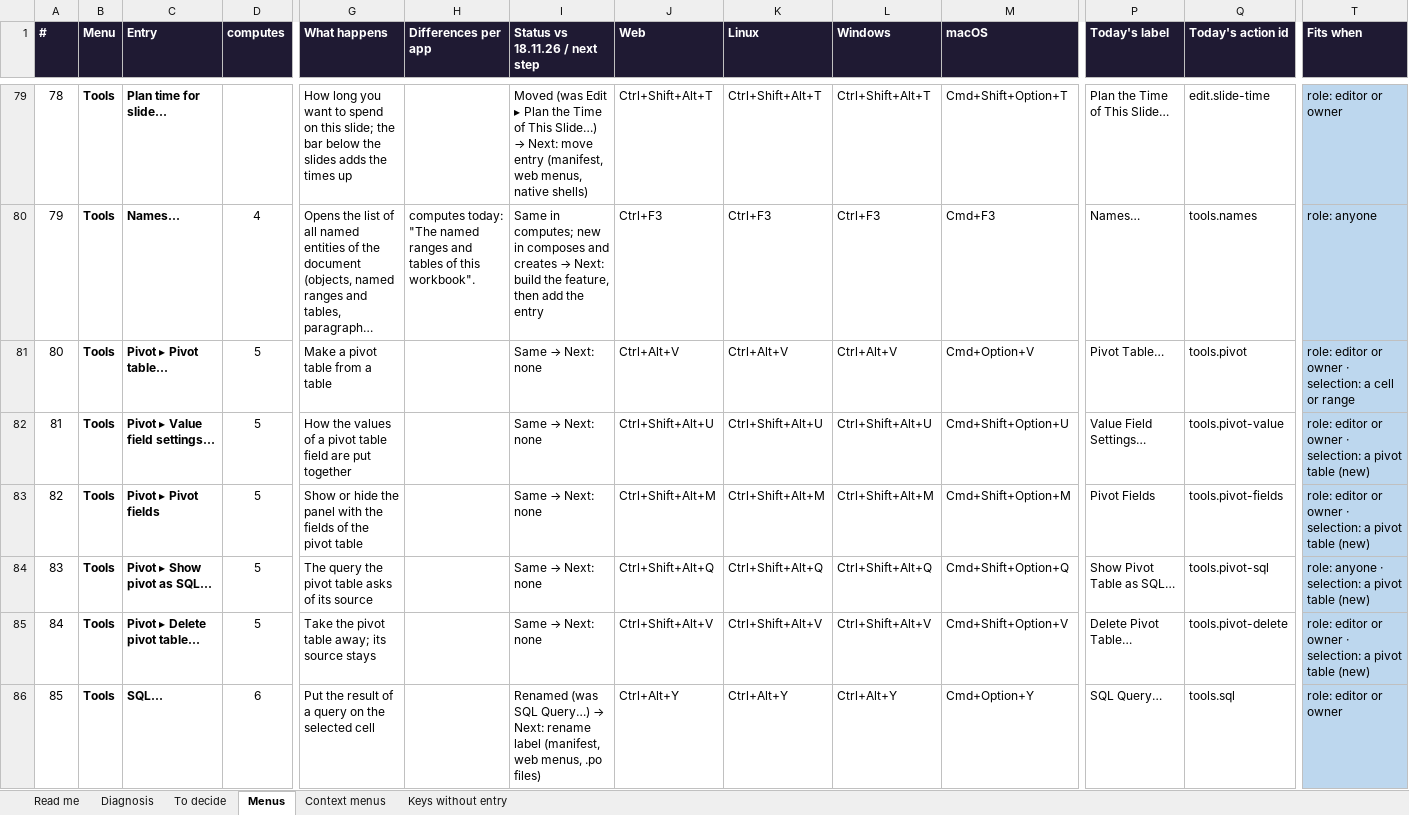
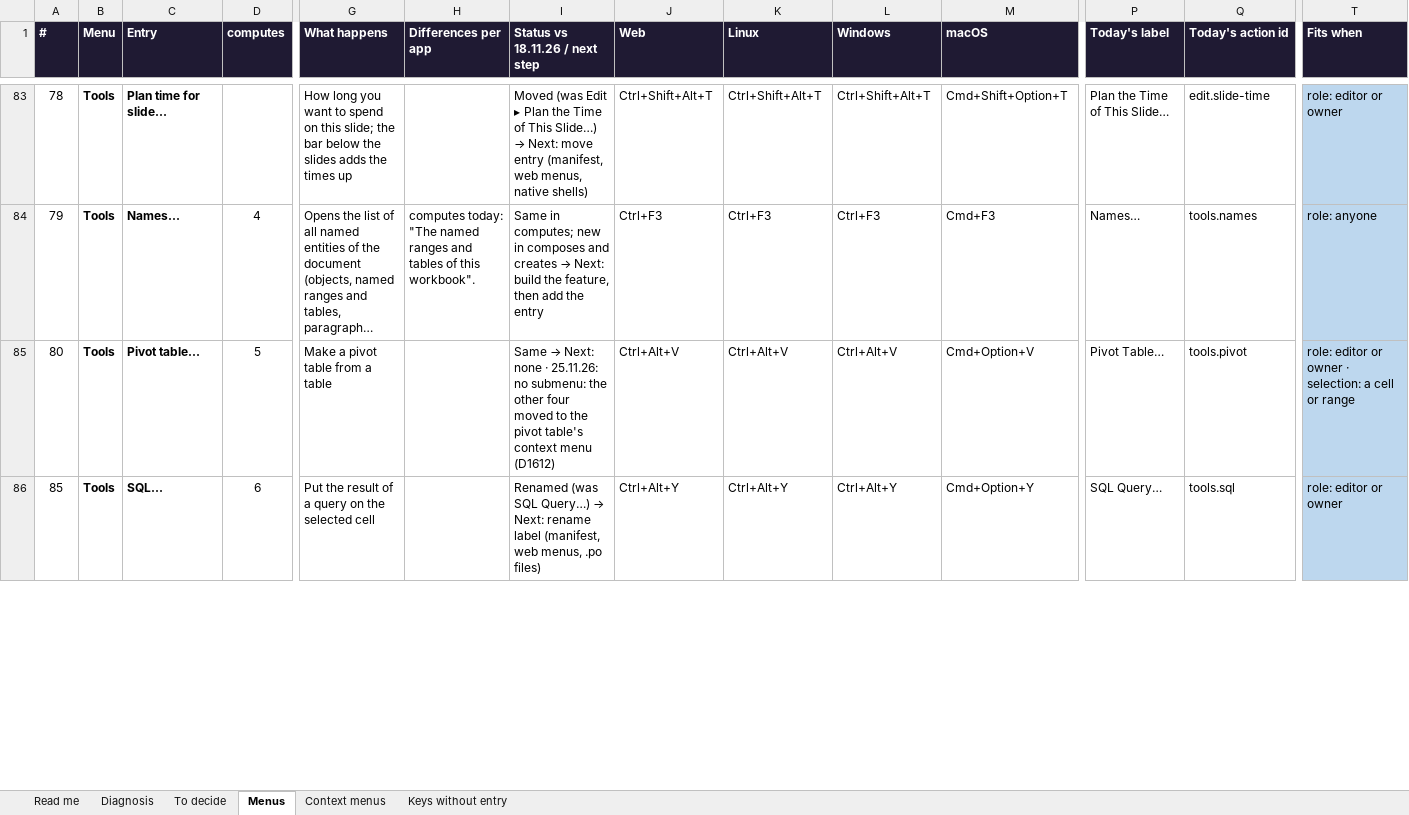
Before and after one commit to claudiaoffice/claudia, an Excel workbook: claudiaoffice-log/notes/claudia-menus.xlsx, sheet Menus, drawn as a sheet; only a part is shown, gaps mark what is left out; long unchanged cells end in …; values as stored, in another font and other column widths than the file's, no borders; conditional formats not drawn; removed rows and columns are numbered as before the commit, all else as after; rows hold the shown columns only; the diff covers the shown part only; the diff names each change by its address in the sheet, - before the commit and + after, or states it on an @@ line.

```diff
--- a/claudiaoffice-log/notes/claudia-menus.xlsx (sheet Menus)
+++ b/claudiaoffice-log/notes/claudia-menus.xlsx (sheet Menus)
-C85 (Entry): Pivot ▸ Pivot table…
+C85 (Entry): Pivot table…
-I85 (Status vs 18.11.26 / next step): …Next: none
+I85 (Status vs 18.11.26 / next step): …Next: none · 25.11.26: no submenu: the other four moved to the pivot table's context menu (D1612)
-row 82: 81 | Tools | Pivot ▸ Value field settings… | 5 | How the values of a pivot table field are put together |  | Same → Next: none | Ctrl+Shift+Alt+U | Ctrl+Shift+Alt+U | Ctrl+Shift+Alt+U | Cmd+Shift+Option+U | Value Field Settings… | tools.pivot-value | role: editor or owner · selection: a pivot table (new)
-row 83: 82 | Tools | Pivot ▸ Pivot fields | 5 | Show or hide the panel with the fields of the pivot table |  | Same → Next: none | Ctrl+Shift+Alt+M | Ctrl+Shift+Alt+M | Ctrl+Shift+Alt+M | Cmd+Shift+Option+M | Pivot Fields | tools.pivot-fields | role: editor or owner · selection: a pivot table (new)
-row 84: 83 | Tools | Pivot ▸ Show pivot as SQL… | 5 | The query the pivot table asks of its source |  | Same → Next: none | Ctrl+Shift+Alt+Q | Ctrl+Shift+Alt+Q | Ctrl+Shift+Alt+Q | Cmd+Shift+Option+Q | Show Pivot Table as SQL… | tools.pivot-sql | role: anyone · selection: a pivot table (new)
-row 85: 84 | Tools | Pivot ▸ Delete pivot table… | 5 | Take the pivot table away; its source stays |  | Same → Next: none | Ctrl+Shift+Alt+V | Ctrl+Shift+Alt+V | Ctrl+Shift+Alt+V | Cmd+Shift+Option+V | Delete Pivot Table… | tools.pivot-delete | role: editor or owner · selection: a pivot table (new)
```
Also changed, not shown: 3 added rows, 3 moved rows and 9 edited cells elsewhere in this sheet, sheet Diagnosis, sheet Context menus, sheet To decide, sheet Read me, formulas that keep their value, 18 other files.
